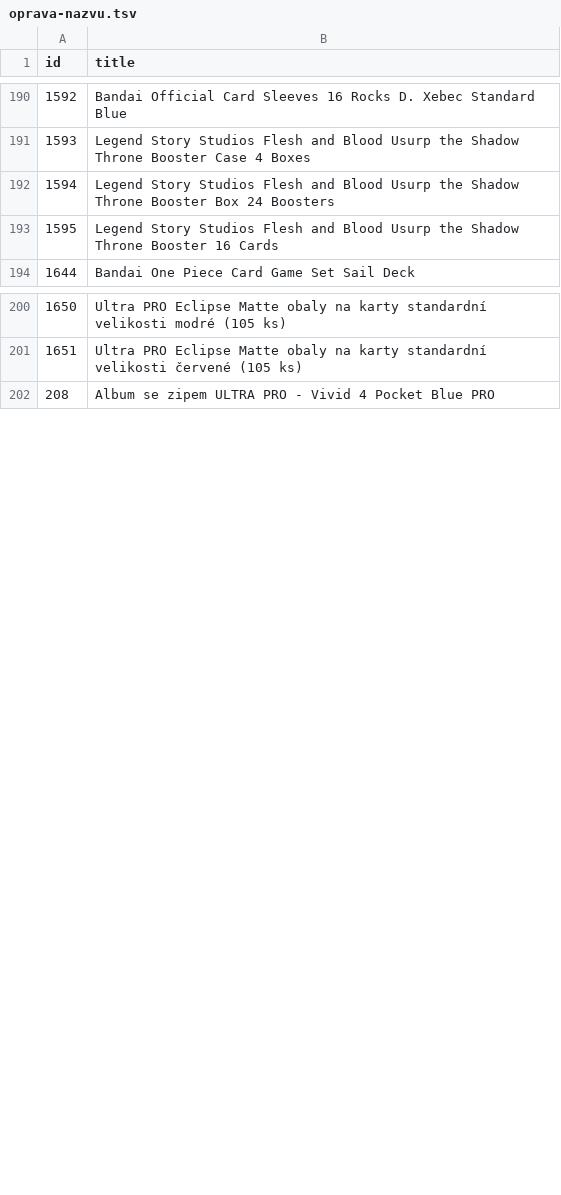
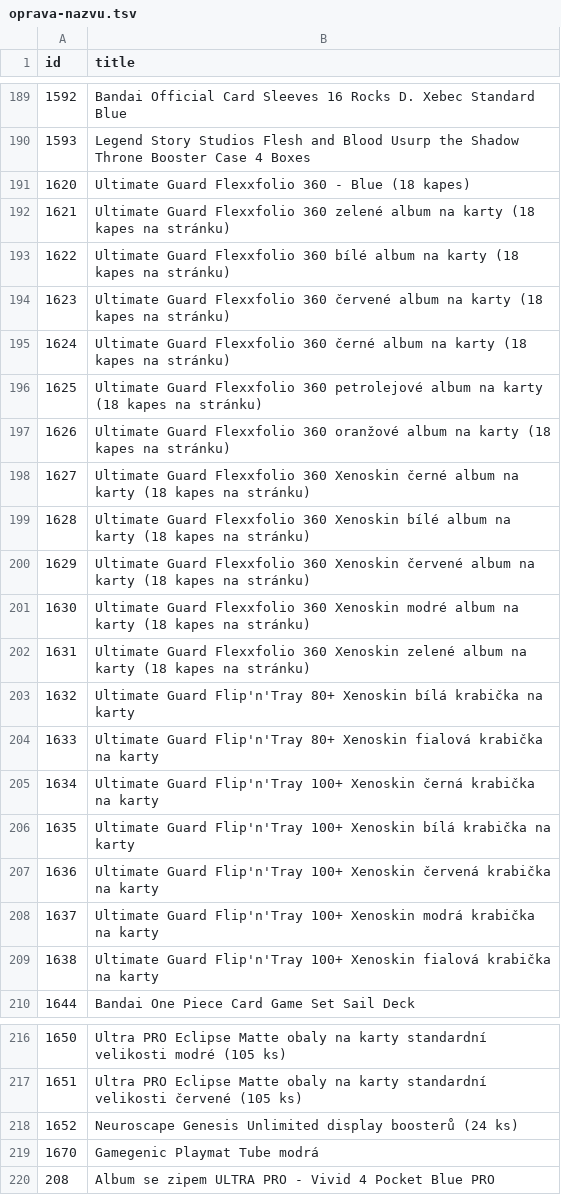
Before and after one commit to k8thegr8st/mistni-inventar, a TSV file: oprava-nazvu.tsv, drawn as a sheet; only a part is shown, gaps mark what is left out; the diff covers the shown part only.

```diff
--- a/oprava-nazvu.tsv
+++ b/oprava-nazvu.tsv
@@ -191,4 +190,21 @@ id	title
 1593	Legend Story Studios Flesh and Blood Usurp the Shadow Throne Booster Case 4 Boxes
-1594	Legend Story Studios Flesh and Blood Usurp the Shadow Throne Booster Box 24 Boosters
-1595	Legend Story Studios Flesh and Blood Usurp the Shadow Throne Booster 16 Cards
+1620	Ultimate Guard Flexxfolio 360 - Blue (18 kapes)
+1621	Ultimate Guard Flexxfolio 360 zelené album na karty (18 kapes na stránku)
+1622	Ultimate Guard Flexxfolio 360 bílé album na karty (18 kapes na stránku)
+1623	Ultimate Guard Flexxfolio 360 červené album na karty (18 kapes na stránku)
+1624	Ultimate Guard Flexxfolio 360 černé album na karty (18 kapes na stránku)
+1625	Ultimate Guard Flexxfolio 360 petrolejové album na karty (18 kapes na stránku)
+1626	Ultimate Guard Flexxfolio 360 oranžové album na karty (18 kapes na stránku)
+1627	Ultimate Guard Flexxfolio 360 Xenoskin černé album na karty (18 kapes na stránku)
+1628	Ultimate Guard Flexxfolio 360 Xenoskin bílé album na karty (18 kapes na stránku)
+1629	Ultimate Guard Flexxfolio 360 Xenoskin červené album na karty (18 kapes na stránku)
+1630	Ultimate Guard Flexxfolio 360 Xenoskin modré album na karty (18 kapes na stránku)
+1631	Ultimate Guard Flexxfolio 360 Xenoskin zelené album na karty (18 kapes na stránku)
+1632	Ultimate Guard Flip'n'Tray 80+ Xenoskin bílá krabička na karty
+1633	Ultimate Guard Flip'n'Tray 80+ Xenoskin fialová krabička na karty
+1634	Ultimate Guard Flip'n'Tray 100+ Xenoskin černá krabička na karty
+1635	Ultimate Guard Flip'n'Tray 100+ Xenoskin bílá krabička na karty
+1636	Ultimate Guard Flip'n'Tray 100+ Xenoskin červená krabička na karty
+1637	Ultimate Guard Flip'n'Tray 100+ Xenoskin modrá krabička na karty
+1638	Ultimate Guard Flip'n'Tray 100+ Xenoskin fialová krabička na karty
 1644	Bandai One Piece Card Game Set Sail Deck
@@ -201,2 +217,4 @@ id	title
 1651	Ultra PRO Eclipse Matte obaly na karty standardní velikosti červené (105 ks)
+1652	Neuroscape Genesis Unlimited display boosterů (24 ks)
+1670	Gamegenic Playmat Tube modrá
 208	Album se zipem ULTRA PRO - Vivid 4 Pocket Blue PRO
```
Also changed, not shown: 38 removed rows and 1 edited cell elsewhere in this file, mistni-inventar.tsv.
